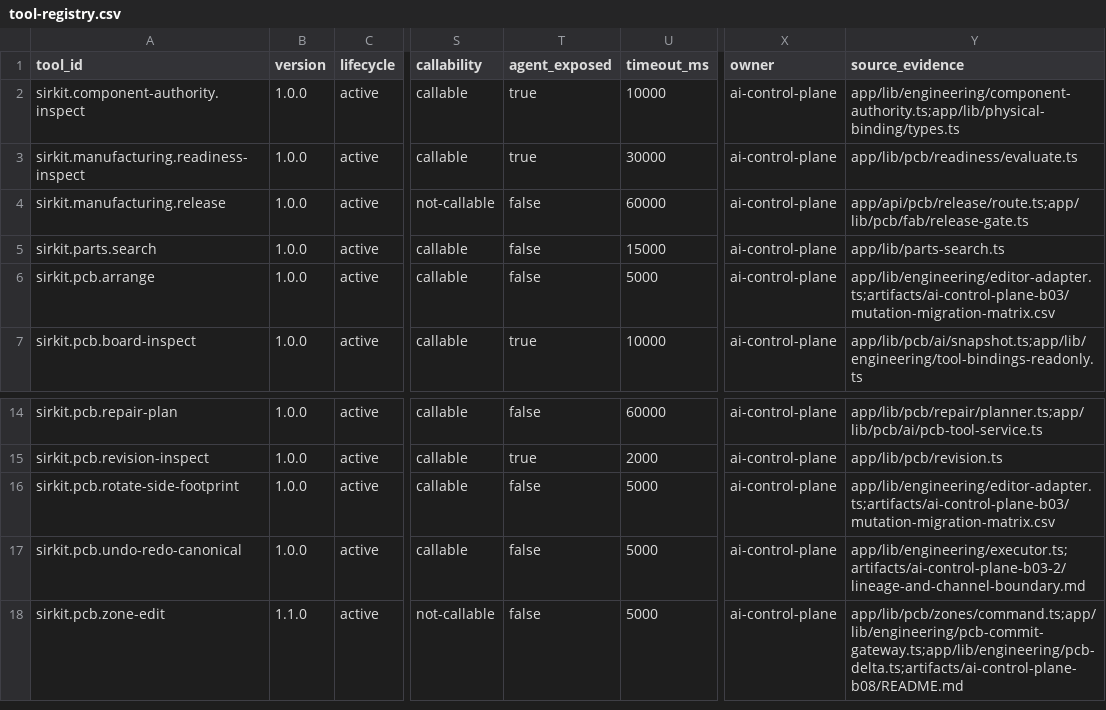
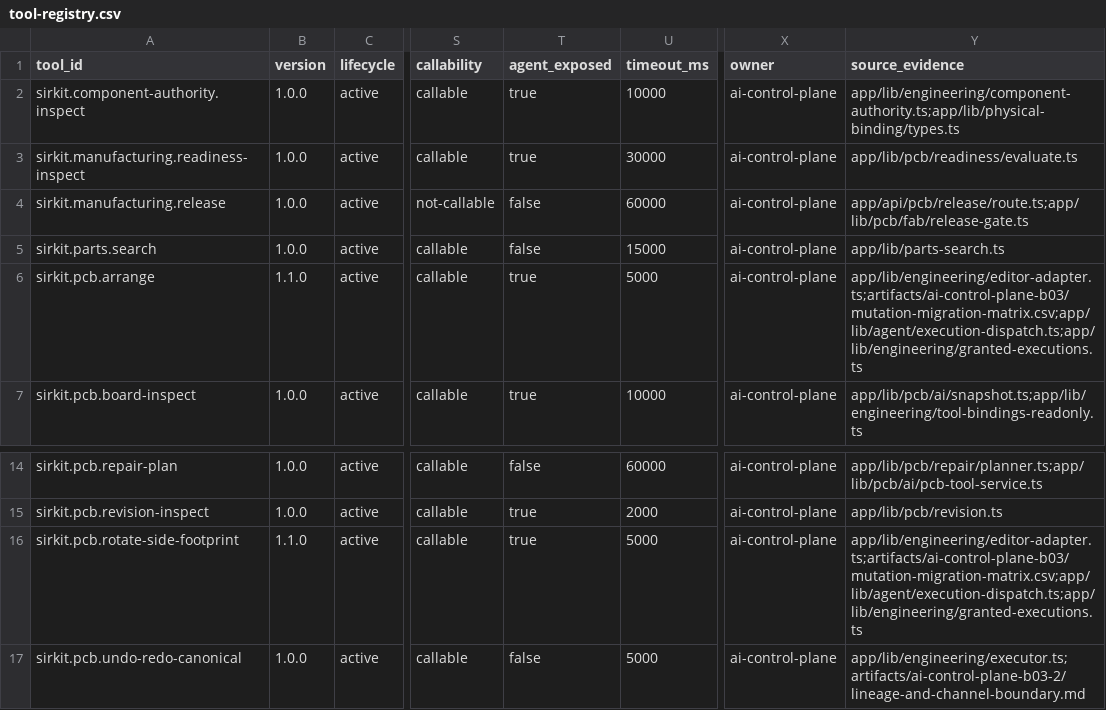
Before and after one commit to dantdani/sirkit-edit, a CSV file: artifacts/ai-control-plane-b04/tool-registry.csv, drawn as a sheet; only a part is shown, gaps mark what is left out; the shorter side is filled out with more unchanged rows; the diff names each change by its address in the sheet, - before the commit and + after, or states it on an @@ line.

```diff
--- a/artifacts/ai-control-plane-b04/tool-registry.csv
+++ b/artifacts/ai-control-plane-b04/tool-registry.csv
-B6 (version): 1.0.0
+B6 (version): 1.1.0
-T6 (agent_exposed): false
+T6 (agent_exposed): true
-Y6 (source_evidence): app/lib/engineering/editor-adapter.ts;artifacts/ai-control-plane-b03/mutation-migration-matrix.csv
+Y6 (source_evidence): app/lib/engineering/editor-adapter.ts;artifacts/ai-control-plane-b03/mutation-migration-matrix.csv;app/lib/agent/execution-dispatch.ts;app/lib/engineering/granted-executions.ts
-B16 (version): 1.0.0
+B16 (version): 1.1.0
-T16 (agent_exposed): false
+T16 (agent_exposed): true
-Y16 (source_evidence): app/lib/engineering/editor-adapter.ts;artifacts/ai-control-plane-b03/mutation-migration-matrix.csv
+Y16 (source_evidence): app/lib/engineering/editor-adapter.ts;artifacts/ai-control-plane-b03/mutation-migration-matrix.csv;app/lib/agent/execution-dispatch.ts;app/lib/engineering/granted-executions.ts
```
Also changed, not shown: artifacts/ai-control-plane-b09/agent-exposed-tool-manifest.csv, artifacts/ai-control-plane-b09/tool-activation-audit.csv, 26 other files.
